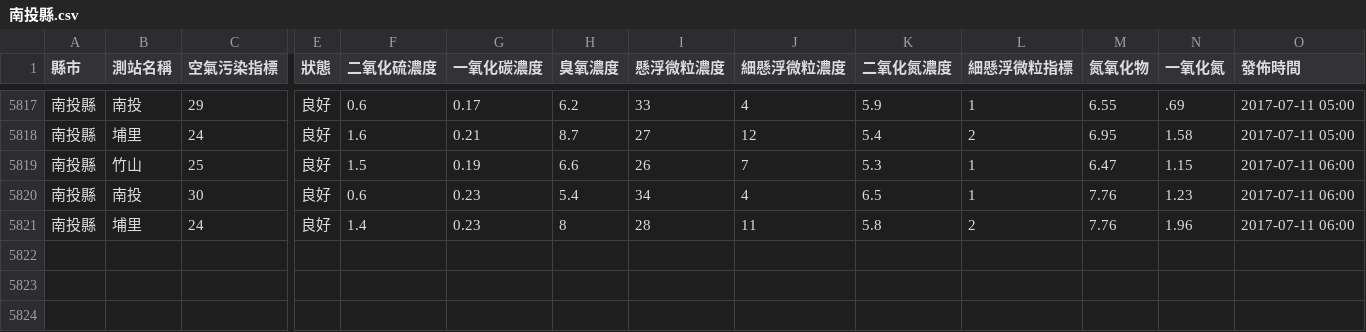
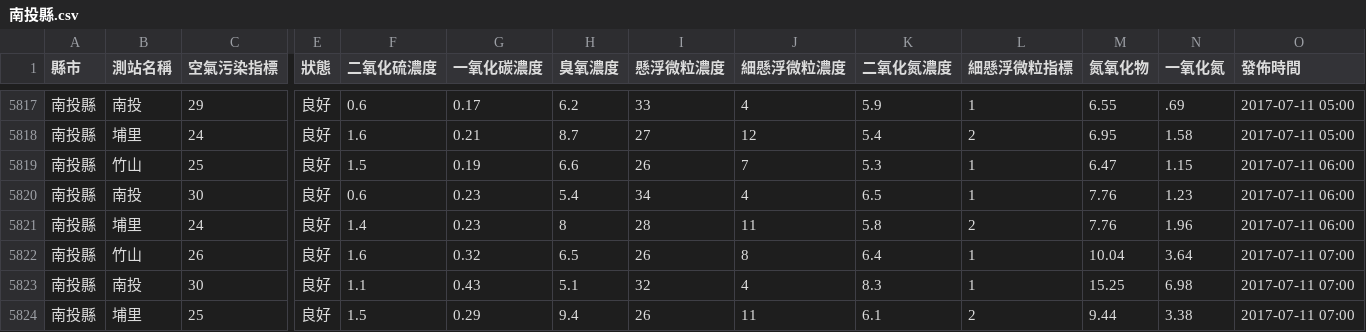
Before and after one commit to HarrisQs/AirPollutionCrawler, a CSV file: Data/南投縣.csv, drawn as a sheet; only a part is shown, gaps mark what is left out; rows hold the shown columns only; the diff names each change by its address in the sheet, - before the commit and + after, or states it on an @@ line.

```diff
--- a/Data/南投縣.csv
+++ b/Data/南投縣.csv
+row 5822: 南投縣 | 竹山 | 26 | 良好 | 1.6 | 0.32 | 6.5 | 26 | 8 | 6.4 | 1 | 10.04 | 3.64 | 2017-07-11 07:00
+row 5823: 南投縣 | 南投 | 30 | 良好 | 1.1 | 0.43 | 5.1 | 32 | 4 | 8.3 | 1 | 15.25 | 6.98 | 2017-07-11 07:00
+row 5824: 南投縣 | 埔里 | 25 | 良好 | 1.5 | 0.29 | 9.4 | 26 | 11 | 6.1 | 2 | 9.44 | 3.38 | 2017-07-11 07:00
```
Also changed, not shown: Data/桃園市.csv, Data/臺中市.csv, 19 other files.
